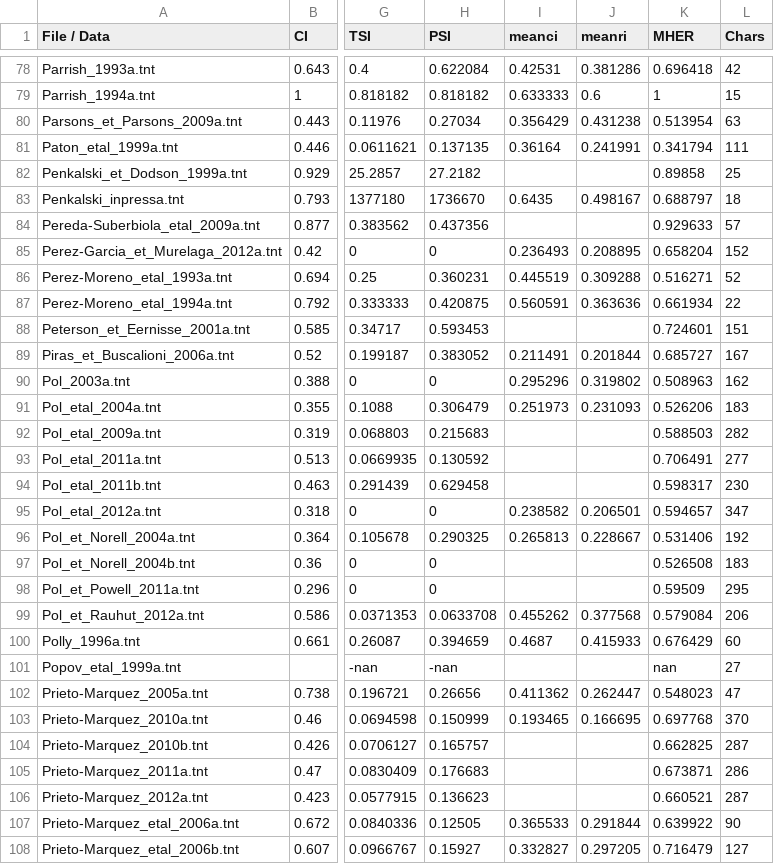
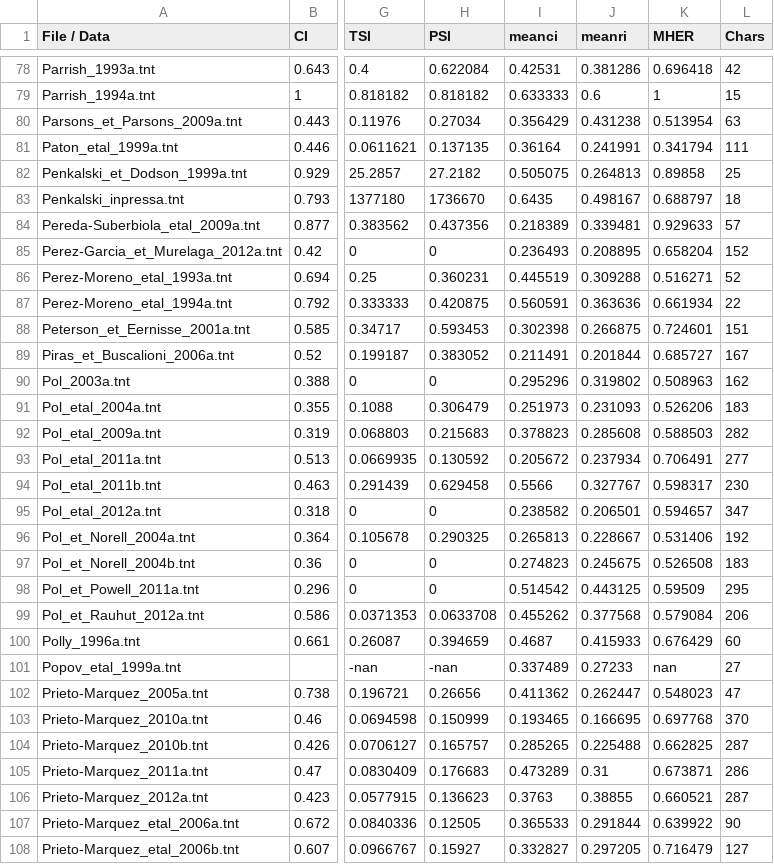
Before and after one commit to rossmounce/homoplasy-paper, a CSV file: results-summary/results-in-progress.csv, drawn as a sheet; only a part is shown, gaps mark what is left out; the diff covers the shown part only; the diff names each change by its address in the sheet, - before the commit and + after, or states it on an @@ line.

Commit message:
n-to-v done

```diff
--- a/results-summary/results-in-progress.csv
+++ b/results-summary/results-in-progress.csv
-I82 (meanci): (empty)
+I82 (meanci): 0.505075
-J82 (meanri): (empty)
+J82 (meanri): 0.264813
-I84 (meanci): (empty)
+I84 (meanci): 0.218389
-J84 (meanri): (empty)
+J84 (meanri): 0.339481
-I88 (meanci): (empty)
+I88 (meanci): 0.302398
-J88 (meanri): (empty)
+J88 (meanri): 0.266875
-I92 (meanci): (empty)
+I92 (meanci): 0.378823
-J92 (meanri): (empty)
+J92 (meanri): 0.285608
-I93 (meanci): (empty)
+I93 (meanci): 0.205672
-J93 (meanri): (empty)
+J93 (meanri): 0.237934
-I94 (meanci): (empty)
+I94 (meanci): 0.5566
-J94 (meanri): (empty)
+J94 (meanri): 0.327767
-I97 (meanci): (empty)
+I97 (meanci): 0.274823
-J97 (meanri): (empty)
+J97 (meanri): 0.245675
-I98 (meanci): (empty)
+I98 (meanci): 0.514542
-J98 (meanri): (empty)
+J98 (meanri): 0.443125
-I101 (meanci): (empty)
+I101 (meanci): 0.337489
-J101 (meanri): (empty)
+J101 (meanri): 0.27233
-I104 (meanci): (empty)
+I104 (meanci): 0.285265
-J104 (meanri): (empty)
+J104 (meanri): 0.225488
-I105 (meanci): (empty)
+I105 (meanci): 0.473289
-J105 (meanri): (empty)
+J105 (meanri): 0.31
-I106 (meanci): (empty)
+I106 (meanci): 0.3763
-J106 (meanri): (empty)
+J106 (meanri): 0.38855
```
Also changed, not shown: 162 edited cells elsewhere in this file.
